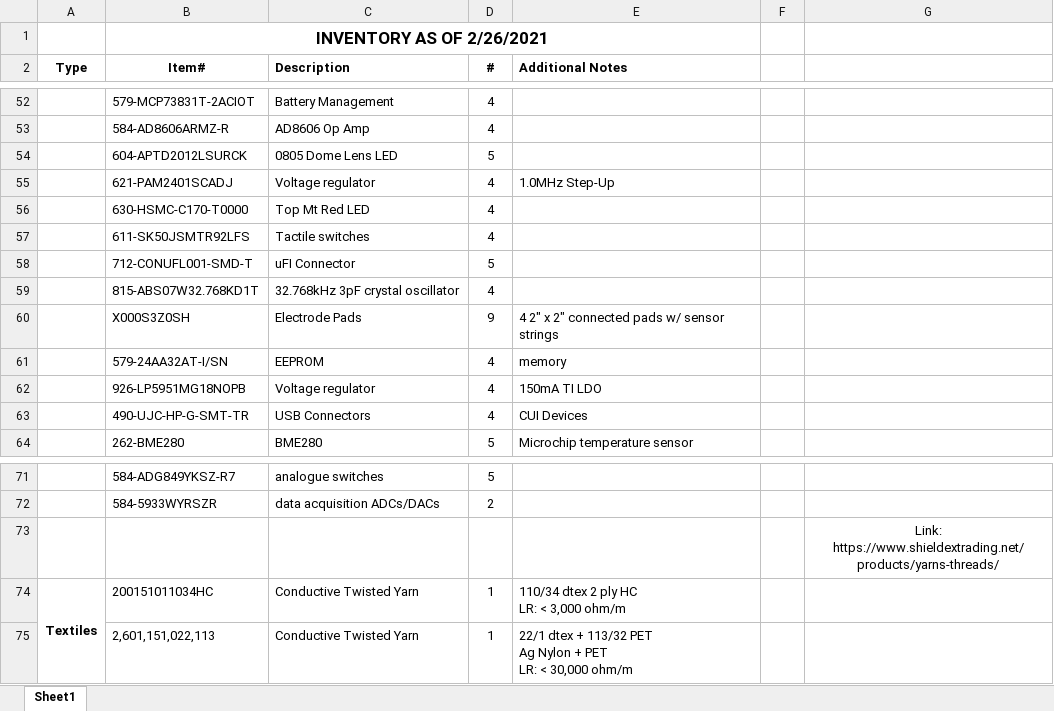
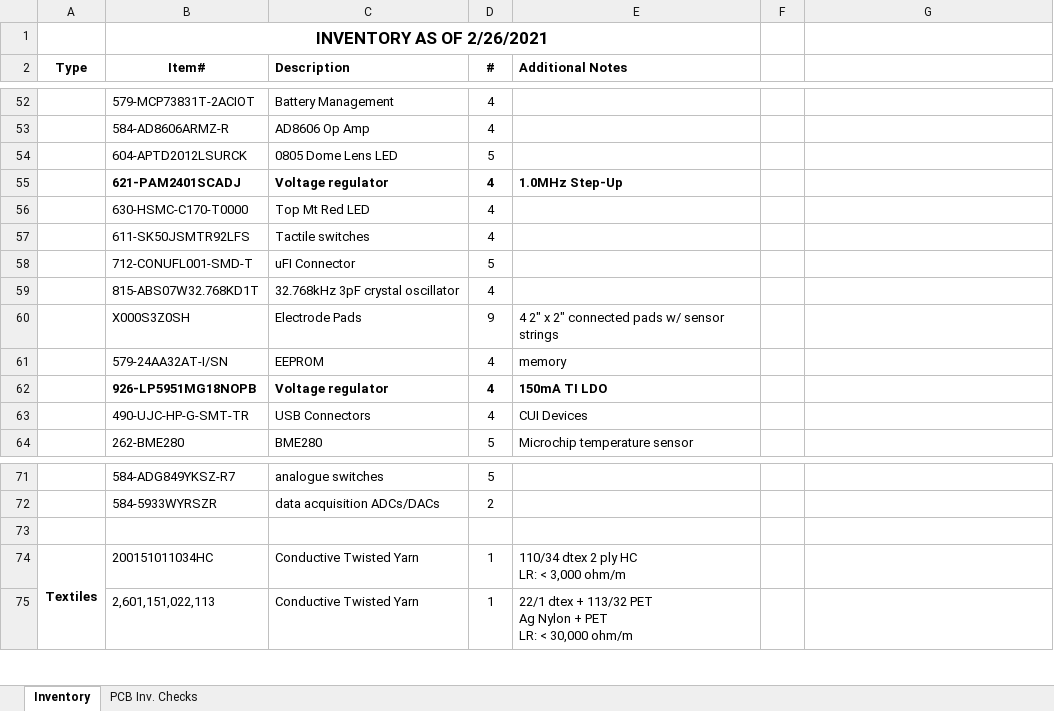
Before and after one commit to PwndaThePwner/Hydration, an Excel workbook: Inventory.xlsx, sheet Inventory, drawn as a sheet; only a part is shown, gaps mark what is left out; values as stored, in another font and other column widths than the file's, no borders; the diff names each change by its address in the sheet, - before the commit and + after, or states it on an @@ line.

Commit message:
Updated Inventory w/ PCB Inventories

```diff
--- a/Inventory.xlsx (sheet Inventory)
+++ b/Inventory.xlsx (sheet Inventory)
-sheet tab: Sheet1
+sheet tab: Inventory
+sheet tab: PCB Inv. Checks
-B55:E55 bold: off
+B55:E55 bold: on
-B62:E62 bold: off
+B62:E62 bold: on
-G73: Link: https://www.shieldextrading.net/products/yarns-threads/
+G73: (empty)
```
